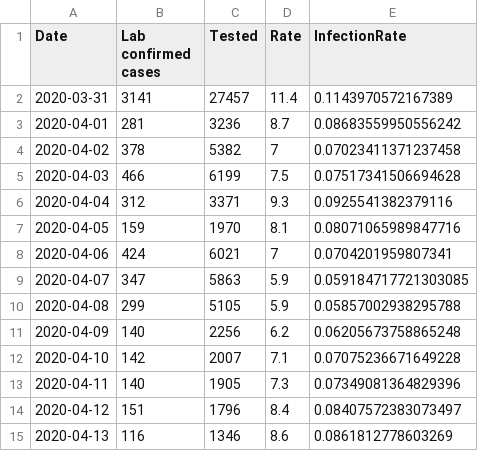
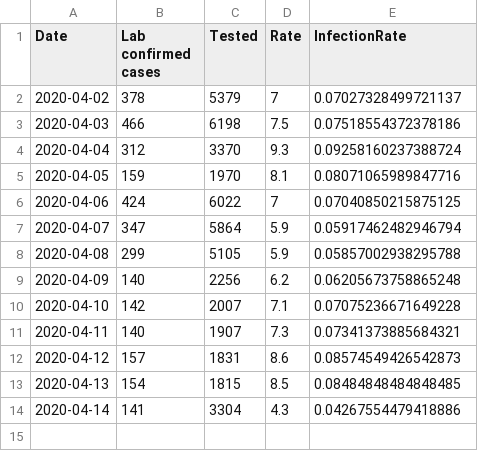
Before and after one commit to nikolajthams/COVID-19, a CSV file: code/data/ssi_processed_daily.csv, drawn as a sheet.

```diff
--- a/code/data/ssi_processed_daily.csv
+++ b/code/data/ssi_processed_daily.csv
@@ -1,10 +1,8 @@
 Date,Lab confirmed cases,Tested,Rate,InfectionRate
-2020-03-31,3141,27457,11.4,0.1143970572167389
-2020-04-01,281,3236,8.7,0.08683559950556242
-2020-04-02,378,5382,7,0.07023411371237458
-2020-04-03,466,6199,7.5,0.07517341506694628
-2020-04-04,312,3371,9.3,0.0925541382379116
+2020-04-02,378,5379,7,0.07027328499721137
+2020-04-03,466,6198,7.5,0.07518554372378186
+2020-04-04,312,3370,9.3,0.09258160237388724
 2020-04-05,159,1970,8.1,0.08071065989847716
-2020-04-06,424,6021,7,0.0704201959807341
-2020-04-07,347,5863,5.9,0.059184717721303085
+2020-04-06,424,6022,7,0.07040850215875125
+2020-04-07,347,5864,5.9,0.05917462482946794
 2020-04-08,299,5105,5.9,0.05857002938295788
@@ -12,4 +10,5 @@ Date,Lab confirmed cases,Tested,Rate,InfectionRate
 2020-04-10,142,2007,7.1,0.07075236671649228
-2020-04-11,140,1905,7.3,0.07349081364829396
-2020-04-12,151,1796,8.4,0.08407572383073497
-2020-04-13,116,1346,8.6,0.0861812778603269
+2020-04-11,140,1907,7.3,0.07341373885684321
+2020-04-12,157,1831,8.6,0.08574549426542873
+2020-04-13,154,1815,8.5,0.08484848484848485
+2020-04-14,141,3304,4.3,0.04267554479418886
```
Also changed, not shown: code/data/ssi.csv, code/data/ssi_processed_agegroups.csv, 3 other files.
